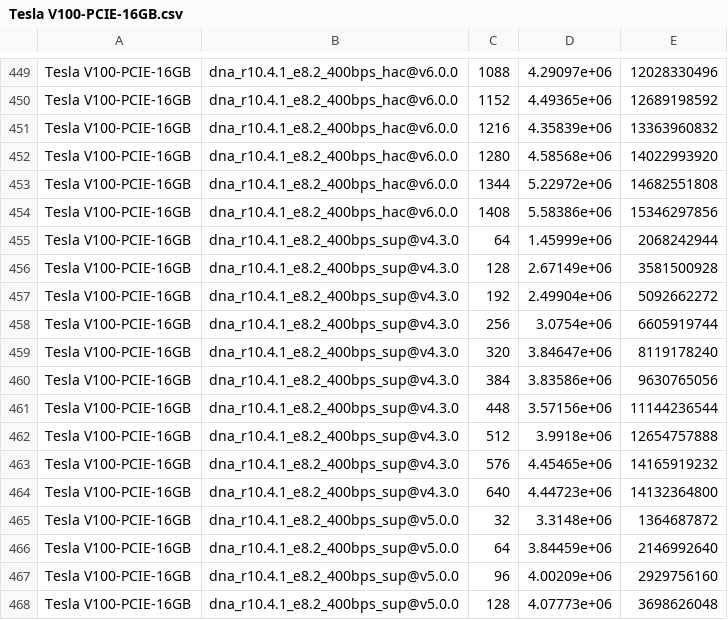
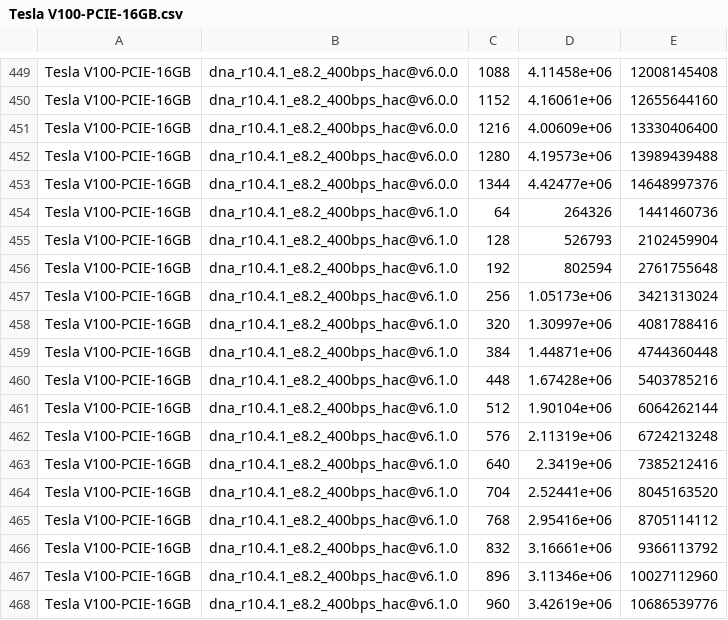
Before and after one commit to nanoporetech/dorado, a CSV file: dorado/batchsize_benchmarks/timings/Tesla V100-PCIE-16GB.csv, drawn as a sheet; only a part is shown, gaps mark what is left out; the shorter side is filled out with more unchanged rows; the diff covers the shown part only; the diff names each change by its address in the sheet, - before the commit and + after, or states it on an @@ line.

```diff
--- a/dorado/batchsize_benchmarks/timings/Tesla V100-PCIE-16GB.csv
+++ b/dorado/batchsize_benchmarks/timings/Tesla V100-PCIE-16GB.csv
-D449: 4.29097e+06
+D449: 4.11458e+06
-E449: 12028330496
+E449: 12008145408
-D450: 4.49365e+06
+D450: 4.16061e+06
-E450: 12689198592
+E450: 12655644160
-D451: 4.35839e+06
+D451: 4.00609e+06
-E451: 13363960832
+E451: 13330406400
-D452: 4.58568e+06
+D452: 4.19573e+06
-E452: 14022993920
+E452: 13989439488
-D453: 5.22972e+06
+D453: 4.42477e+06
-E453: 14682551808
+E453: 14648997376
-B454: dna_r10.4.1_e8.2_400bps_hac@v6.0.0
+B454: dna_r10.4.1_e8.2_400bps_hac@v6.1.0
-C454: 1408
+C454: 64
-D454: 5.58386e+06
+D454: 264326
-E454: 15346297856
+E454: 1441460736
+row 455: Tesla V100-PCIE-16GB | dna_r10.4.1_e8.2_400bps_hac@v6.1.0 | 128 | 526793 | 2102459904
+row 456: Tesla V100-PCIE-16GB | dna_r10.4.1_e8.2_400bps_hac@v6.1.0 | 192 | 802594 | 2761755648
+row 457: Tesla V100-PCIE-16GB | dna_r10.4.1_e8.2_400bps_hac@v6.1.0 | 256 | 1.05173e+06 | 3421313024
+row 458: Tesla V100-PCIE-16GB | dna_r10.4.1_e8.2_400bps_hac@v6.1.0 | 320 | 1.30997e+06 | 4081788416
+row 459: Tesla V100-PCIE-16GB | dna_r10.4.1_e8.2_400bps_hac@v6.1.0 | 384 | 1.44871e+06 | 4744360448
+row 460: Tesla V100-PCIE-16GB | dna_r10.4.1_e8.2_400bps_hac@v6.1.0 | 448 | 1.67428e+06 | 5403785216
+row 461: Tesla V100-PCIE-16GB | dna_r10.4.1_e8.2_400bps_hac@v6.1.0 | 512 | 1.90104e+06 | 6064262144
+row 462: Tesla V100-PCIE-16GB | dna_r10.4.1_e8.2_400bps_hac@v6.1.0 | 576 | 2.11319e+06 | 6724213248
+row 463: Tesla V100-PCIE-16GB | dna_r10.4.1_e8.2_400bps_hac@v6.1.0 | 640 | 2.3419e+06 | 7385212416
+row 464: Tesla V100-PCIE-16GB | dna_r10.4.1_e8.2_400bps_hac@v6.1.0 | 704 | 2.52441e+06 | 8045163520
+row 465: Tesla V100-PCIE-16GB | dna_r10.4.1_e8.2_400bps_hac@v6.1.0 | 768 | 2.95416e+06 | 8705114112
+row 466: Tesla V100-PCIE-16GB | dna_r10.4.1_e8.2_400bps_hac@v6.1.0 | 832 | 3.16661e+06 | 9366113792
+row 467: Tesla V100-PCIE-16GB | dna_r10.4.1_e8.2_400bps_hac@v6.1.0 | 896 | 3.11346e+06 | 10027112960
+row 468: Tesla V100-PCIE-16GB | dna_r10.4.1_e8.2_400bps_hac@v6.1.0 | 960 | 3.42619e+06 | 10686539776
```
Also changed, not shown: 6 added rows and 32 edited cells elsewhere in this file, 1 other file.
